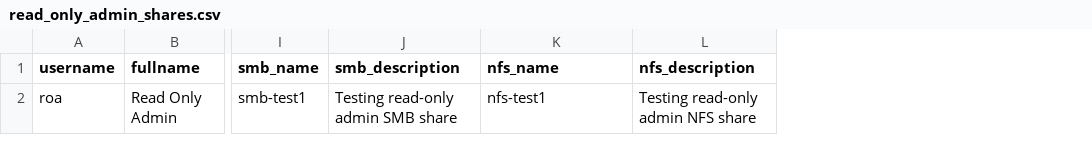
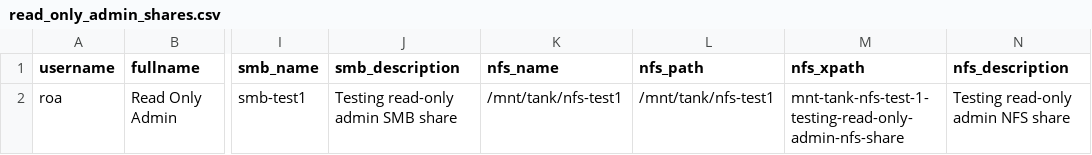
Before and after one commit to truenas/ScaleAutomation, a CSV file: test_data/read_only_admin_shares.csv, drawn as a sheet; only a part is shown, gaps mark what is left out; the diff names each change by its address in the sheet, - before the commit and + after, or states it on an @@ line.

Commit message:
Adding more nfs test and split an iSCSI test in 2
test_read_only_admin_is_not_able_to_create_an_nfs_shares_on_the_nfs_card
test_read_only_admin_is_not_able_to_modify_an_iscsi_share_on_the_nfs_card
test_read_only_admin_is_not_able_to_disable_or_enable_an_nfs_shares_on_the_nfs_card
test_read_only_admin_is_not_able_to_delete_an_nfs_shares_on_the_nfs_card
test_read_only_admin_is_not_able_to_create_an_nfs_shares_on_the_sharing_nfs_page
test_read_only_admin_is_not_able_to_modify_an_nfs_shares_on_the_sharing_nfs_page
test_read_only_admin_is_not_able_to_delete_an_nfs_shares_on_the_sharing_nfs_page
test_read_only_admin_is_not_able_to_disable_or_enable_an_nfs_shares_on_the_sharing_nfs_page

I also renamed all the test to include where it is doing the action.

```diff
--- a/test_data/read_only_admin_shares.csv
+++ b/test_data/read_only_admin_shares.csv
+column L (nfs_path), row 2: /mnt/tank/nfs-test1
+column M (nfs_xpath), row 2: mnt-tank-nfs-test-1-testing-read-only-admin-nfs-share
-K2 (nfs_name): nfs-test1
+K2 (nfs_name): /mnt/tank/nfs-test1
```
Also changed, not shown: 6 other files.
